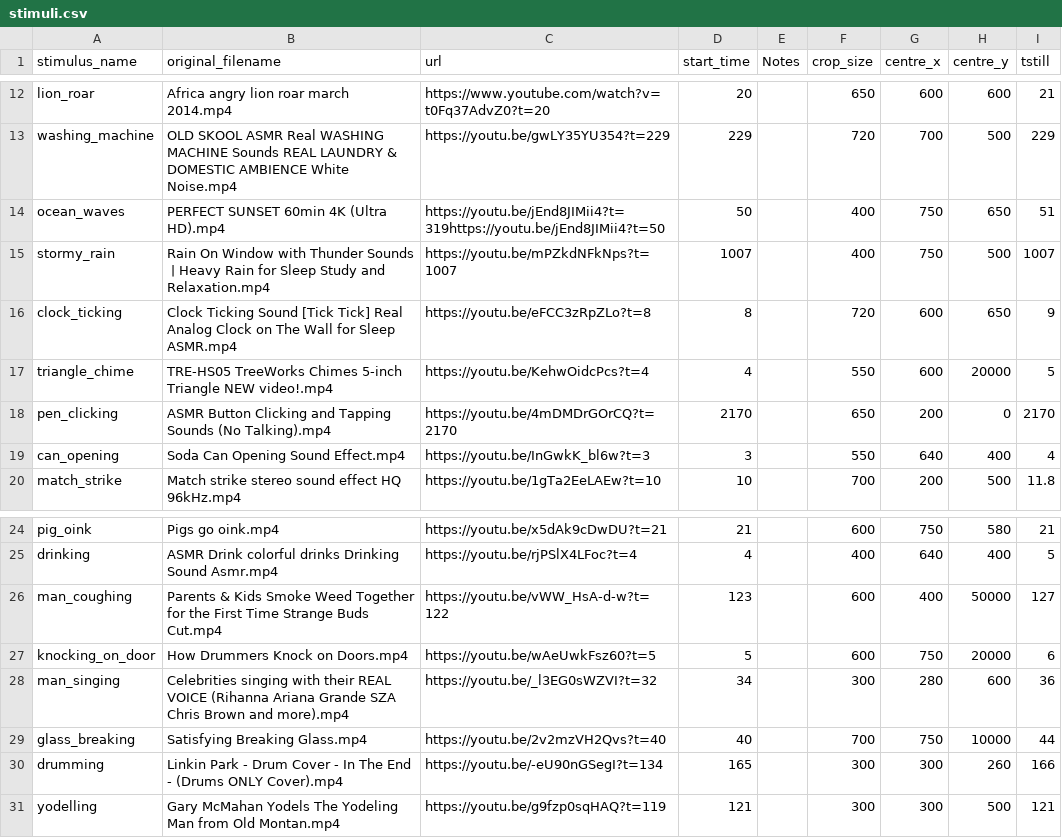
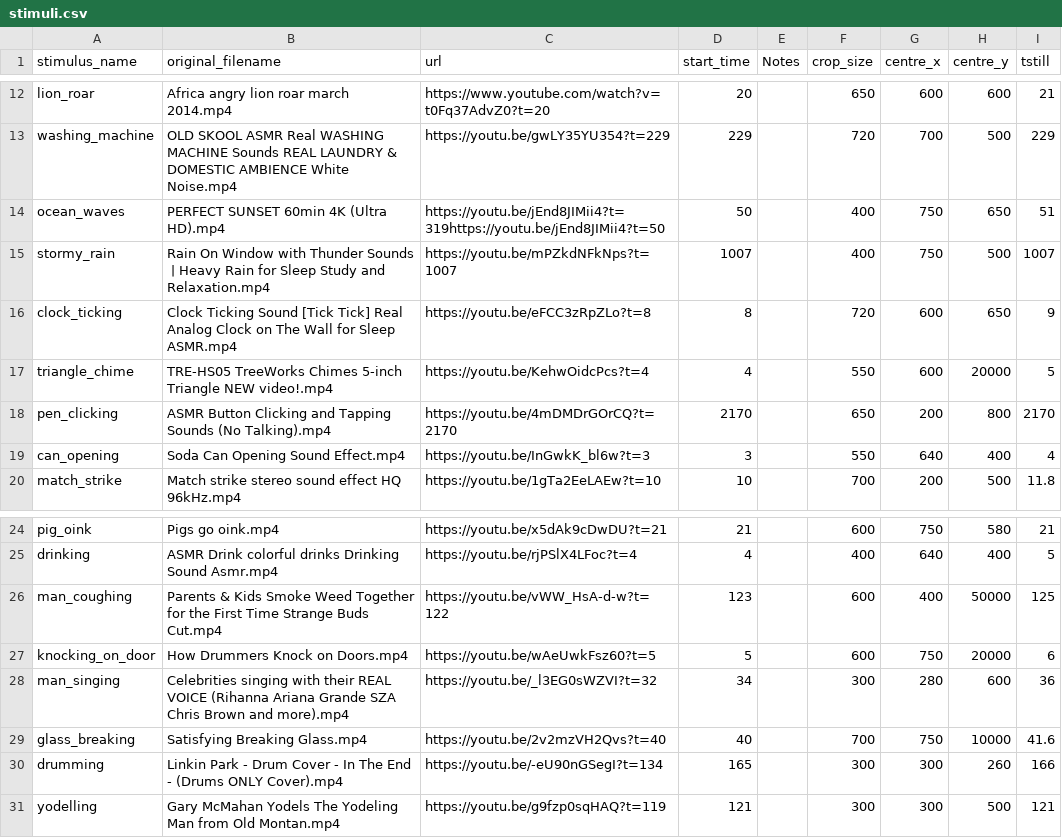
Before and after one commit to Taranks7/AVIMA, a CSV file: stimuli.csv, drawn as a sheet; only a part is shown, gaps mark what is left out.

Commit message:
Add files via upload

```diff
--- a/stimuli.csv
+++ b/stimuli.csv
@@ -17,3 +17,3 @@ clock_ticking,Clock Ticking Sound [Tick Tick] Real Analog Clock on The Wall for
 triangle_chime,TRE-HS05 TreeWorks Chimes 5-inch Triangle NEW video!.mp4,https://youtu.be/KehwOidcPcs?t=4,4,,550,600,20000,5,,,
-pen_clicking,ASMR Button Clicking and Tapping Sounds (No Talking).mp4,https://youtu.be/4mDMDrGOrCQ?t=2170,2170,,650,200,0,2170,,,
+pen_clicking,ASMR Button Clicking and Tapping Sounds (No Talking).mp4,https://youtu.be/4mDMDrGOrCQ?t=2170,2170,,650,200,800,2170,,,
 can_opening,Soda Can Opening Sound Effect.mp4,https://youtu.be/InGwkK_bl6w?t=3,3,,550,640,400,4,,,
@@ -25,6 +25,6 @@ pig_oink,Pigs go oink.mp4,https://youtu.be/x5dAk9cDwDU?t=21,21,,600,750,580,21,,
 drinking,ASMR Drink colorful drinks  Drinking Sound Asmr.mp4,https://youtu.be/rjPSlX4LFoc?t=4,4,,400,640,400,5,,,
-man_coughing,Parents & Kids Smoke Weed Together for the First Time  Strange Buds  Cut.mp4,https://youtu.be/vWW_HsA-d-w?t=122,123,,600,400,50000,127,,,
+man_coughing,Parents & Kids Smoke Weed Together for the First Time  Strange Buds  Cut.mp4,https://youtu.be/vWW_HsA-d-w?t=122,123,,600,400,50000,125,,,
 knocking_on_door,How Drummers Knock on Doors.mp4,https://youtu.be/wAeUwkFsz60?t=5,5,,600,750,20000,6,,,
 man_singing,Celebrities singing with their REAL VOICE (Rihanna Ariana Grande SZA Chris Brown and more).mp4,https://youtu.be/_l3EG0sWZVI?t=32,34,,300,280,600,36,,,
-glass_breaking,Satisfying Breaking Glass.mp4,https://youtu.be/2v2mzVH2Qvs?t=40,40,,700,750,10000,44,,,
+glass_breaking,Satisfying Breaking Glass.mp4,https://youtu.be/2v2mzVH2Qvs?t=40,40,,700,750,10000,41.6,,,
 drumming,Linkin Park - Drum Cover - In The End - (Drums ONLY Cover).mp4,https://youtu.be/-eU90nGSegI?t=134,165,,300,300,260,166,,,
```
